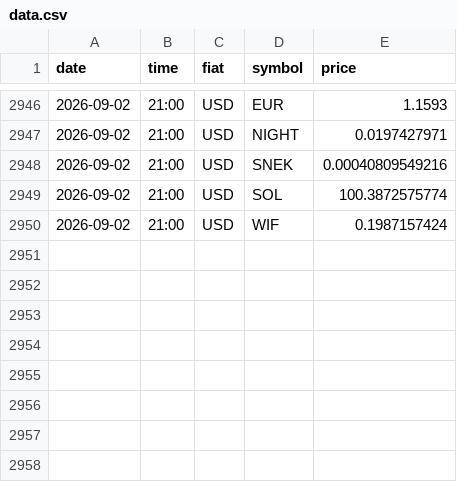
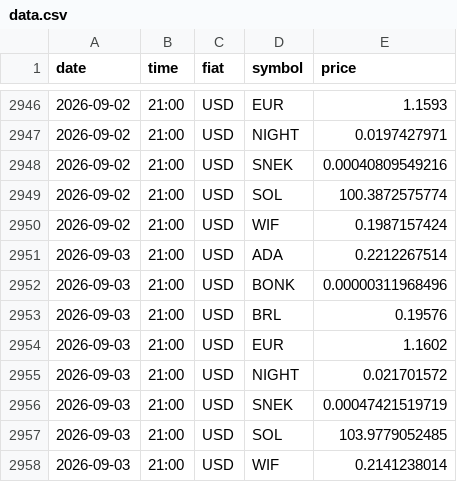
Before and after one commit to shape3hifter/CryptoArbitragePortal, a CSV file: data.csv, drawn as a sheet; only a part is shown, gaps mark what is left out; the diff names each change by its address in the sheet, - before the commit and + after, or states it on an @@ line.

```diff
--- a/data.csv
+++ b/data.csv
+row 2951: 2026-09-03 | 21:00 | USD | ADA | 0.2212267514
+row 2952: 2026-09-03 | 21:00 | USD | BONK | 0.00000311968496
+row 2953: 2026-09-03 | 21:00 | USD | BRL | 0.19576
+row 2954: 2026-09-03 | 21:00 | USD | EUR | 1.1602
+row 2955: 2026-09-03 | 21:00 | USD | NIGHT | 0.021701572
+row 2956: 2026-09-03 | 21:00 | USD | SNEK | 0.00047421519719
+row 2957: 2026-09-03 | 21:00 | USD | SOL | 103.9779052485
+row 2958: 2026-09-03 | 21:00 | USD | WIF | 0.2141238014
```
Also changed, not shown: 1 other file.
